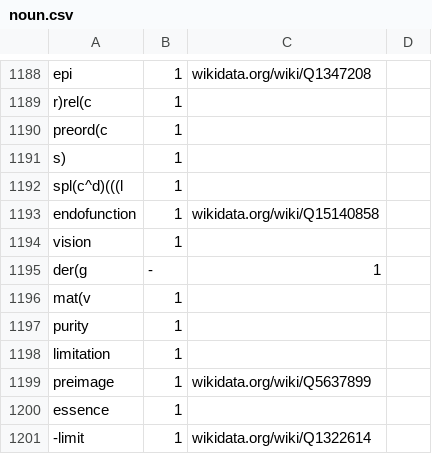
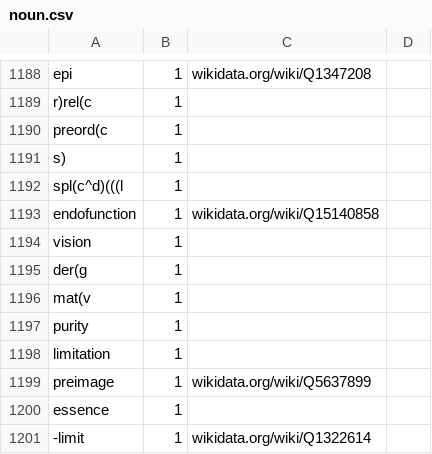
Before and after one commit to ToposInstitute/tac-corpus, a CSV file: noun.csv, drawn as a sheet; only a part is shown, gaps mark what is left out.

Commit message:
Update noun.csv

```diff
--- a/noun.csv
+++ b/noun.csv
@@ -1194,3 +1194,3 @@ endofunction,1,wikidata.org/wiki/Q15140858
 vision,1,
-der(g,-,1,
+der(g,1,
 mat(v,1,
```
